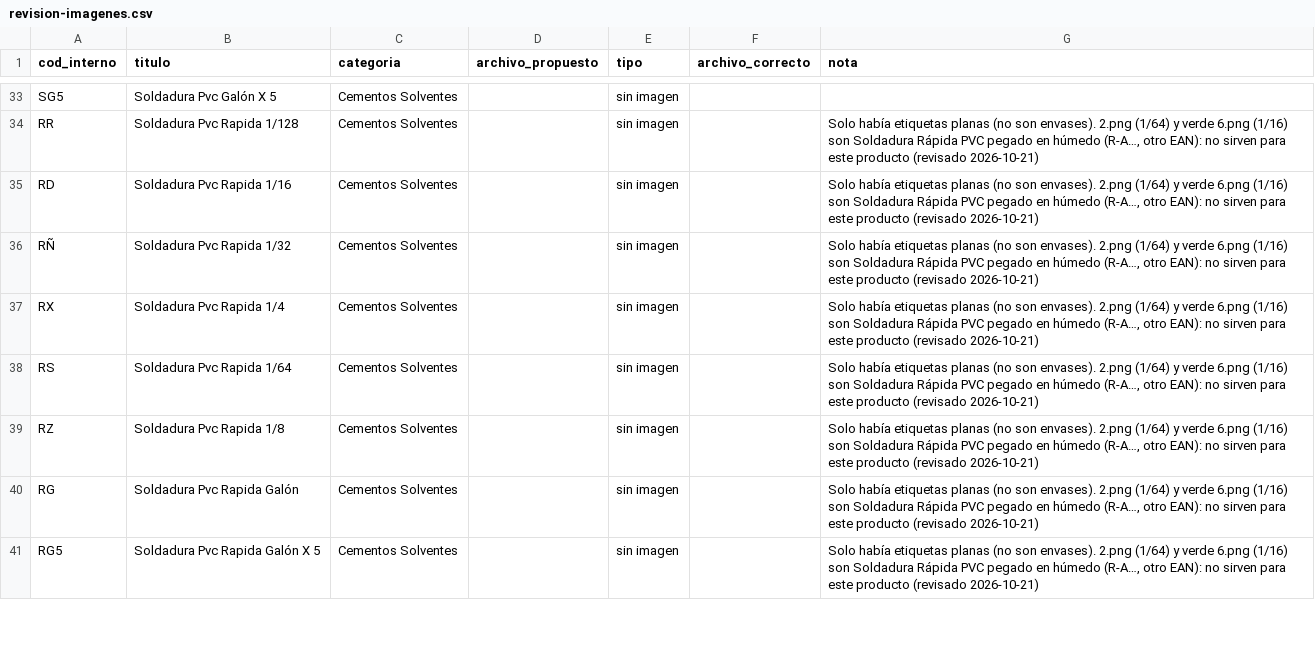
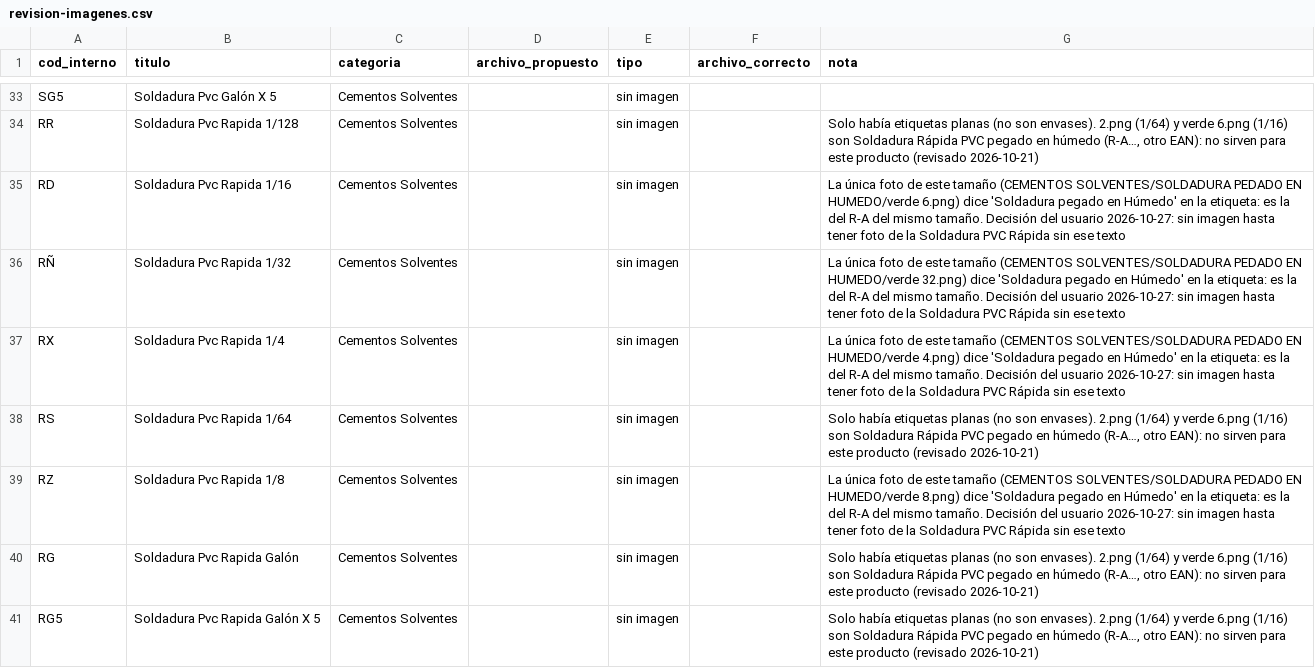
Before and after one commit to 360ConIa/enar-catalog, a CSV file: docs/revision-imagenes.csv, drawn as a sheet; only a part is shown, gaps mark what is left out.

```diff
--- a/docs/revision-imagenes.csv
+++ b/docs/revision-imagenes.csv
@@ -34,7 +34,7 @@
 "RR","Soldadura Pvc Rapida 1/128","Cementos Solventes","","sin imagen","","Solo había etiquetas planas (no son envases). 2.png (1/64) y verde 6.png (1/16) son Soldadura Rápida PVC pegado en húmedo (R-A…, otro EAN): no sirven para este producto (revisado 2026-10-21)"
-"RD","Soldadura Pvc Rapida 1/16","Cementos Solventes","","sin imagen","","Solo había etiquetas planas (no son envases). 2.png (1/64) y verde 6.png (1/16) son Soldadura Rápida PVC pegado en húmedo (R-A…, otro EAN): no sirven para este producto (revisado 2026-10-21)"
-"RÑ","Soldadura Pvc Rapida 1/32","Cementos Solventes","","sin imagen","","Solo había etiquetas planas (no son envases). 2.png (1/64) y verde 6.png (1/16) son Soldadura Rápida PVC pegado en húmedo (R-A…, otro EAN): no sirven para este producto (revisado 2026-10-21)"
-"RX","Soldadura Pvc Rapida 1/4","Cementos Solventes","","sin imagen","","Solo había etiquetas planas (no son envases). 2.png (1/64) y verde 6.png (1/16) son Soldadura Rápida PVC pegado en húmedo (R-A…, otro EAN): no sirven para este producto (revisado 2026-10-21)"
+"RD","Soldadura Pvc Rapida 1/16","Cementos Solventes","","sin imagen","","La única foto de este tamaño (CEMENTOS SOLVENTES/SOLDADURA PEDADO EN HUMEDO/verde 6.png) dice 'Soldadura pegado en Húmedo' en la etiqueta: es la del R-A del mismo tamaño. Decisión del usuario 2026-10-27: sin imagen hasta tener foto de la Soldadura PVC Rápida sin ese texto"
+"RÑ","Soldadura Pvc Rapida 1/32","Cementos Solventes","","sin imagen","","La única foto de este tamaño (CEMENTOS SOLVENTES/SOLDADURA PEDADO EN HUMEDO/verde 32.png) dice 'Soldadura pegado en Húmedo' en la etiqueta: es la del R-A del mismo tamaño. Decisión del usuario 2026-10-27: sin imagen hasta tener foto de la Soldadura PVC Rápida sin ese texto"
+"RX","Soldadura Pvc Rapida 1/4","Cementos Solventes","","sin imagen","","La única foto de este tamaño (CEMENTOS SOLVENTES/SOLDADURA PEDADO EN HUMEDO/verde 4.png) dice 'Soldadura pegado en Húmedo' en la etiqueta: es la del R-A del mismo tamaño. Decisión del usuario 2026-10-27: sin imagen hasta tener foto de la Soldadura PVC Rápida sin ese texto"
 "RS","Soldadura Pvc Rapida 1/64","Cementos Solventes","","sin imagen","","Solo había etiquetas planas (no son envases). 2.png (1/64) y verde 6.png (1/16) son Soldadura Rápida PVC pegado en húmedo (R-A…, otro EAN): no sirven para este producto (revisado 2026-10-21)"
-"RZ","Soldadura Pvc Rapida 1/8","Cementos Solventes","","sin imagen","","Solo había etiquetas planas (no son envases). 2.png (1/64) y verde 6.png (1/16) son Soldadura Rápida PVC pegado en húmedo (R-A…, otro EAN): no sirven para este producto (revisado 2026-10-21)"
+"RZ","Soldadura Pvc Rapida 1/8","Cementos Solventes","","sin imagen","","La única foto de este tamaño (CEMENTOS SOLVENTES/SOLDADURA PEDADO EN HUMEDO/verde 8.png) dice 'Soldadura pegado en Húmedo' en la etiqueta: es la del R-A del mismo tamaño. Decisión del usuario 2026-10-27: sin imagen hasta tener foto de la Soldadura PVC Rápida sin ese texto"
 "RG","Soldadura Pvc Rapida Galón","Cementos Solventes","","sin imagen","","Solo había etiquetas planas (no son envases). 2.png (1/64) y verde 6.png (1/16) son Soldadura Rápida PVC pegado en húmedo (R-A…, otro EAN): no sirven para este producto (revisado 2026-10-21)"
```
Also changed, not shown: docs/fotos-faltantes.csv, 1 other file.
